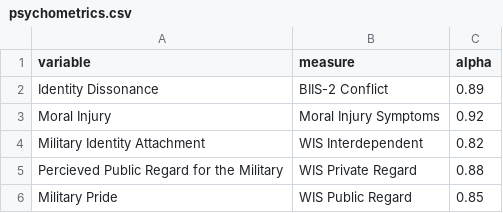
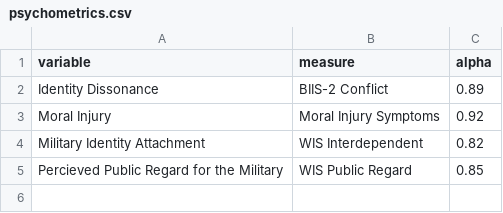
Before and after one commit to TJH-RESEARCH/moral-injury-identity, a CSV file: output/tables/psychometrics.csv, drawn as a sheet.

```diff
--- a/output/tables/psychometrics.csv
+++ b/output/tables/psychometrics.csv
@@ -4,3 +4,2 @@ Moral Injury,Moral Injury Symptoms,0.92
 Military Identity Attachment,WIS Interdependent,0.82
-Percieved Public Regard for the Military,WIS Private Regard,0.88
-Military Pride,WIS Public Regard,0.85
+Percieved Public Regard for the Military,WIS Public Regard,0.85
```
Also changed, not shown: output/tables/continuous-table.csv, 29 other files.
